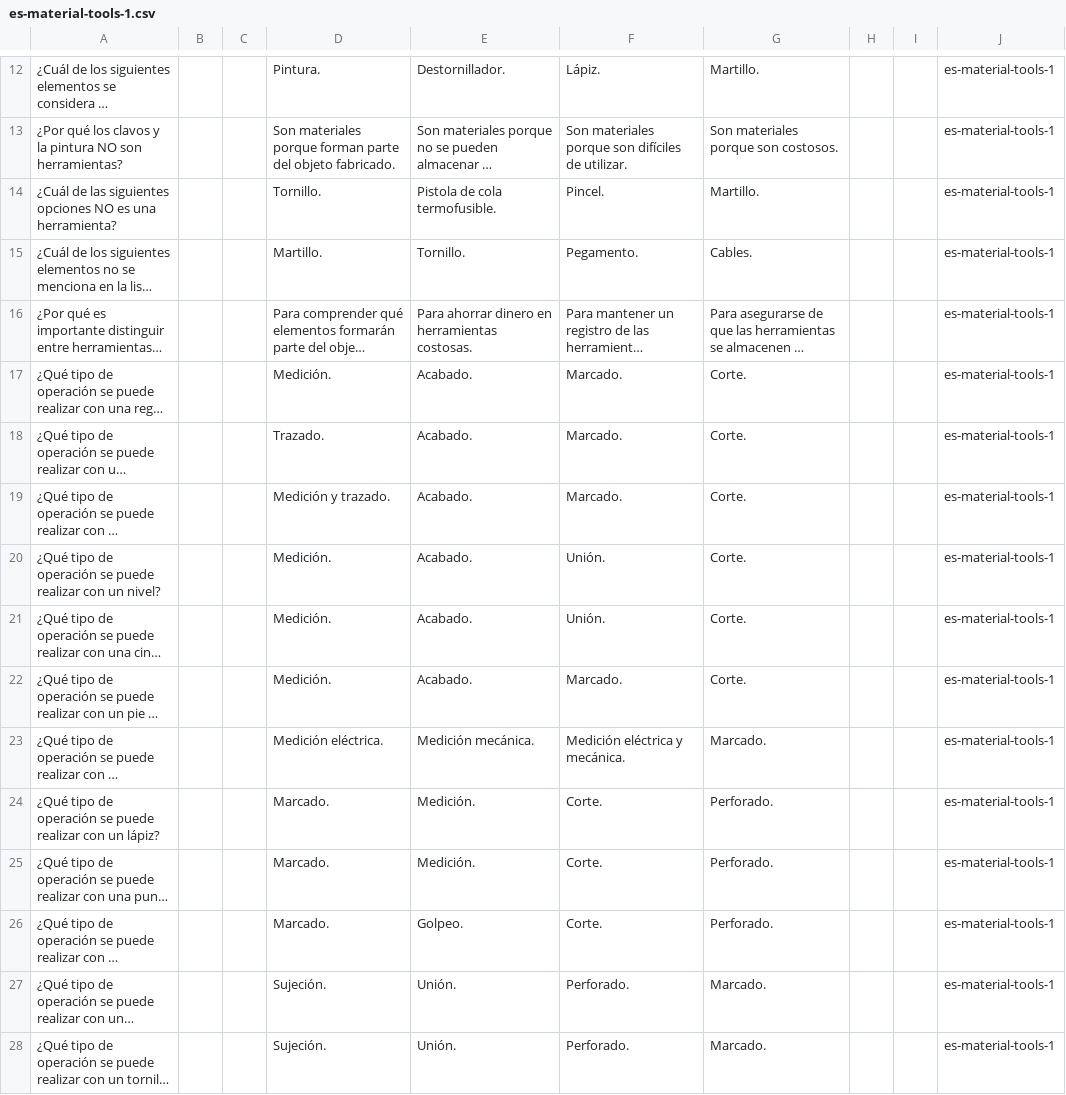
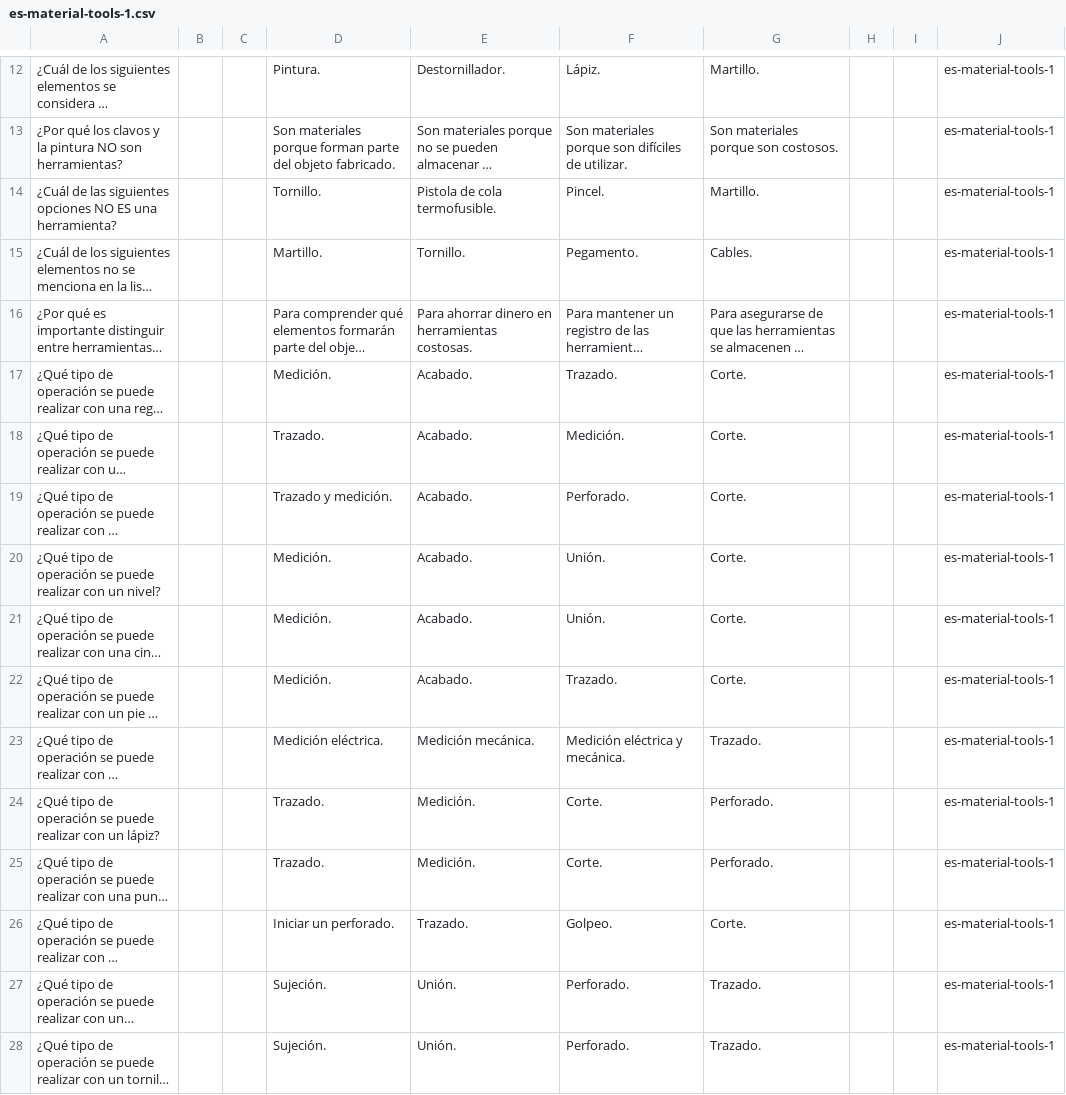
Before and after one commit to picuino/questionary, a CSV file: source-multichoice/build/es-material-tools-1.csv, drawn as a sheet; only a part is shown, gaps mark what is left out; long unchanged cells end in …; the diff names each change by its address in the sheet, - before the commit and + after, or states it on an @@ line.

```diff
--- a/source-multichoice/build/es-material-tools-1.csv
+++ b/source-multichoice/build/es-material-tools-1.csv
-A14: …opciones NO es una herramienta?
+A14: …opciones NO ES una herramienta?
-F17: Marcado.
+F17: Trazado.
-F18: Marcado.
+F18: Medición.
-D19: Medición y trazado.
+D19: Trazado y medición.
-F19: Marcado.
+F19: Perforado.
-F22: Marcado.
+F22: Trazado.
-G23: Marcado.
+G23: Trazado.
-D24:D25: Marcado.
+D24:D25: Trazado.
-D26: Marcado.
+D26: Iniciar un perforado.
-E26: Golpeo.
+E26: Trazado.
-F26: Corte.
+F26: Golpeo.
-G26: Perforado.
+G26: Corte.
-G27:G28: Marcado.
+G27:G28: Trazado.
```
Also changed, not shown: source-multichoice/build/es-material-metals-2.csv, source-multichoice/build/es-material-metals-3.csv, 20 other files.
